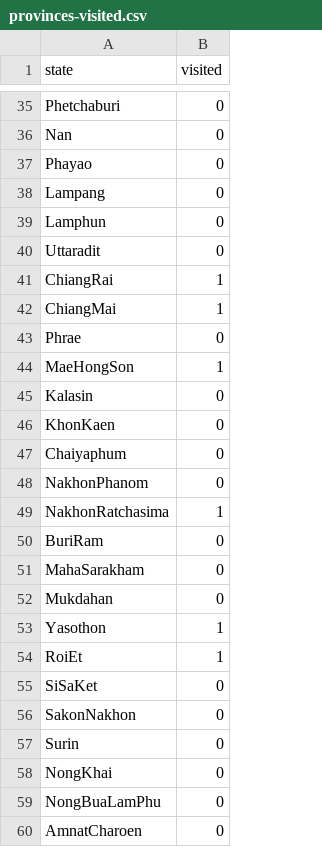
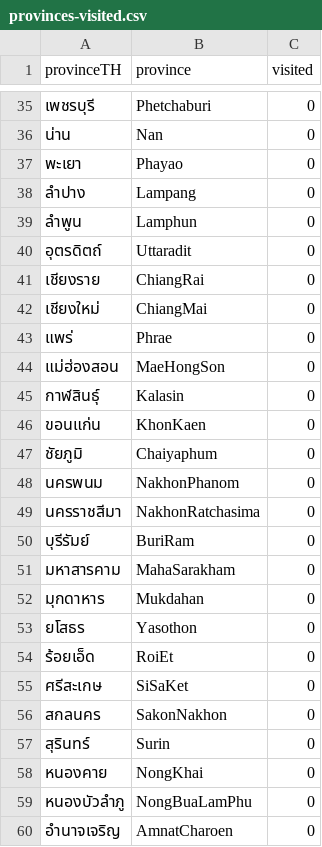
Before and after one commit to puripant/thai-provinces-visited, a CSV file: data/provinces-visited.csv, drawn as a sheet; only a part is shown, gaps mark what is left out; addresses are those after the commit; the diff covers the shown part only; the diff names each change by its address in the sheet, - before the commit and + after, or states it on an @@ line.

```diff
--- a/data/provinces-visited.csv
+++ b/data/provinces-visited.csv
+column A (provinceTH), rows 35-60: เพชรบุรี | น่าน | พะเยา | ลำปาง | ลำพูน | อุตรดิตถ์ | เชียงราย | เชียงใหม่ | แพร่ | แม่ฮ่องสอน | กาฬสินธุ์ | ขอนแก่น | ชัยภูมิ | นครพนม | นครราชสีมา | บุรีรัมย์ | มหาสารคาม | มุกดาหาร | ยโสธร | ร้อยเอ็ด | ศรีสะเกษ | สกลนคร | สุรินทร์ | หนองคาย | หนองบัวลำภู | อำนาจเจริญ
-B1: state
+B1: province
-C41:C42 (visited): 1
+C41:C42 (visited): 0
-C44 (visited): 1
+C44 (visited): 0
-C49 (visited): 1
+C49 (visited): 0
-C53:C54 (visited): 1
+C53:C54 (visited): 0
```
Also changed, not shown: 21 edited cells elsewhere in this file, 7 other files.
